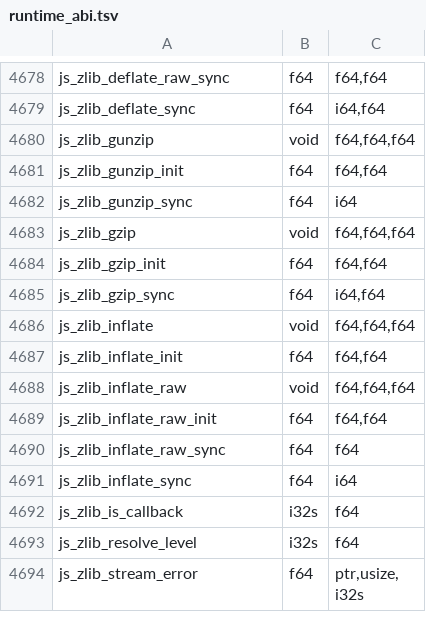
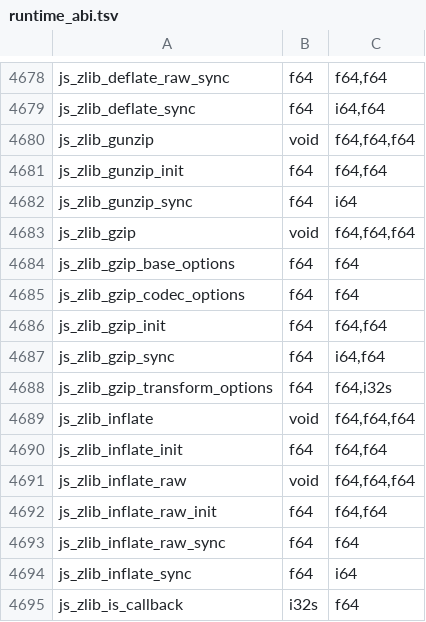
Before and after one commit to PerryTS/perry, a TSV file: crates/perry-codegen/src/wasm32/runtime_abi.tsv, drawn as a sheet; only a part is shown, gaps mark what is left out; the shorter side is filled out with more unchanged rows.

Commit message:
chore(codegen): refresh runtime ABI export manifest

```diff
--- a/crates/perry-codegen/src/wasm32/runtime_abi.tsv
+++ b/crates/perry-codegen/src/wasm32/runtime_abi.tsv
@@ -4683,4 +4683,7 @@ js_zlib_gunzip_sync	f64	i64
 js_zlib_gzip	void	f64,f64,f64
+js_zlib_gzip_base_options	f64	f64
+js_zlib_gzip_codec_options	f64	f64
 js_zlib_gzip_init	f64	f64,f64
 js_zlib_gzip_sync	f64	i64,f64
+js_zlib_gzip_transform_options	f64	f64,i32s
 js_zlib_inflate	void	f64,f64,f64
```
